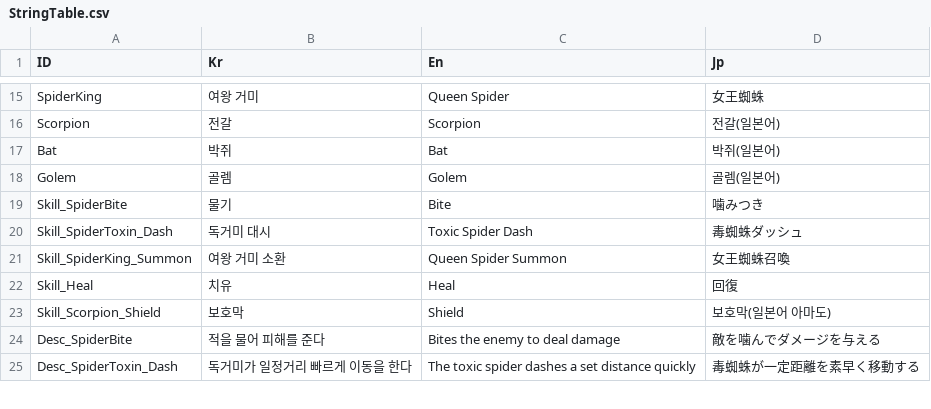
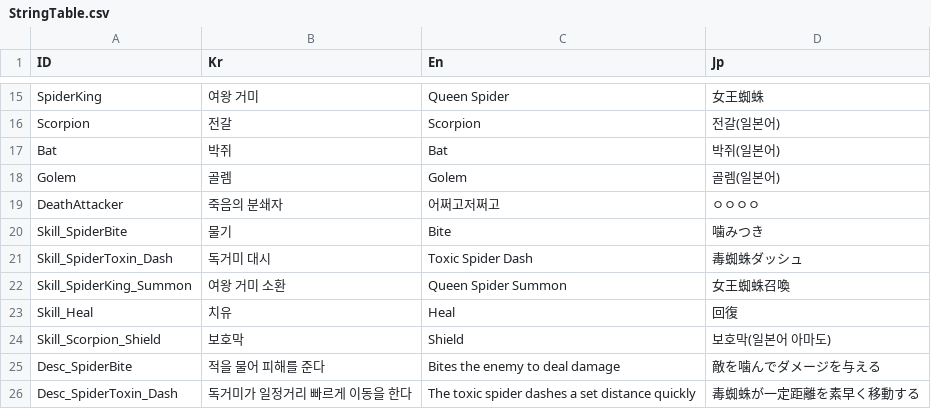
Before and after one commit to Miniro9322/TeamProject, a CSV file: Assets/Resources/DataTable/StringTable.csv, drawn as a sheet; only a part is shown, gaps mark what is left out; the diff names each change by its address in the sheet, - before the commit and + after, or states it on an @@ line.

```diff
--- a/Assets/Resources/DataTable/StringTable.csv
+++ b/Assets/Resources/DataTable/StringTable.csv
+row 19: DeathAttacker | 죽음의 분쇄자 | 어쩌고저쩌고 | ㅇㅇㅇㅇ
```
Also changed, not shown: Assets/Resources/DataTable/WaveTable.csv, 5 other files.
